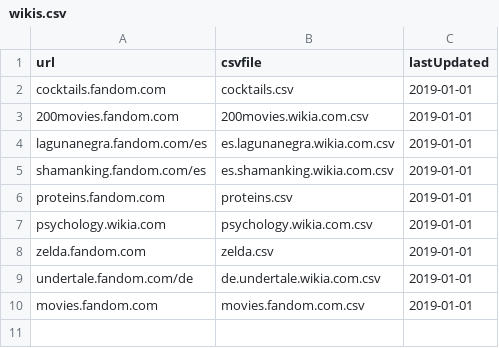
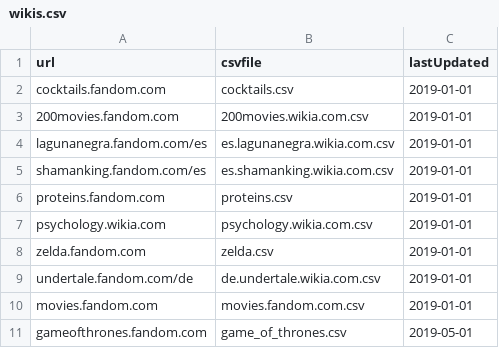
Before and after one commit to Grasia/WikiChron, a CSV file: data/wikis.csv, drawn as a sheet.

Commit message:
añadida wiki de juego de tronos + métrica de %editores por %contribuciones (acumulado y no acumulado)

```diff
--- a/data/wikis.csv
+++ b/data/wikis.csv
@@ -10 +10,2 @@ undertale.fandom.com/de, de.undertale.wikia.com.csv, 2019-01-01
 movies.fandom.com, movies.fandom.com.csv, 2019-01-01
+gameofthrones.fandom.com, game_of_thrones.csv, 2019-05-01
```
Also changed, not shown: 3 other files.
